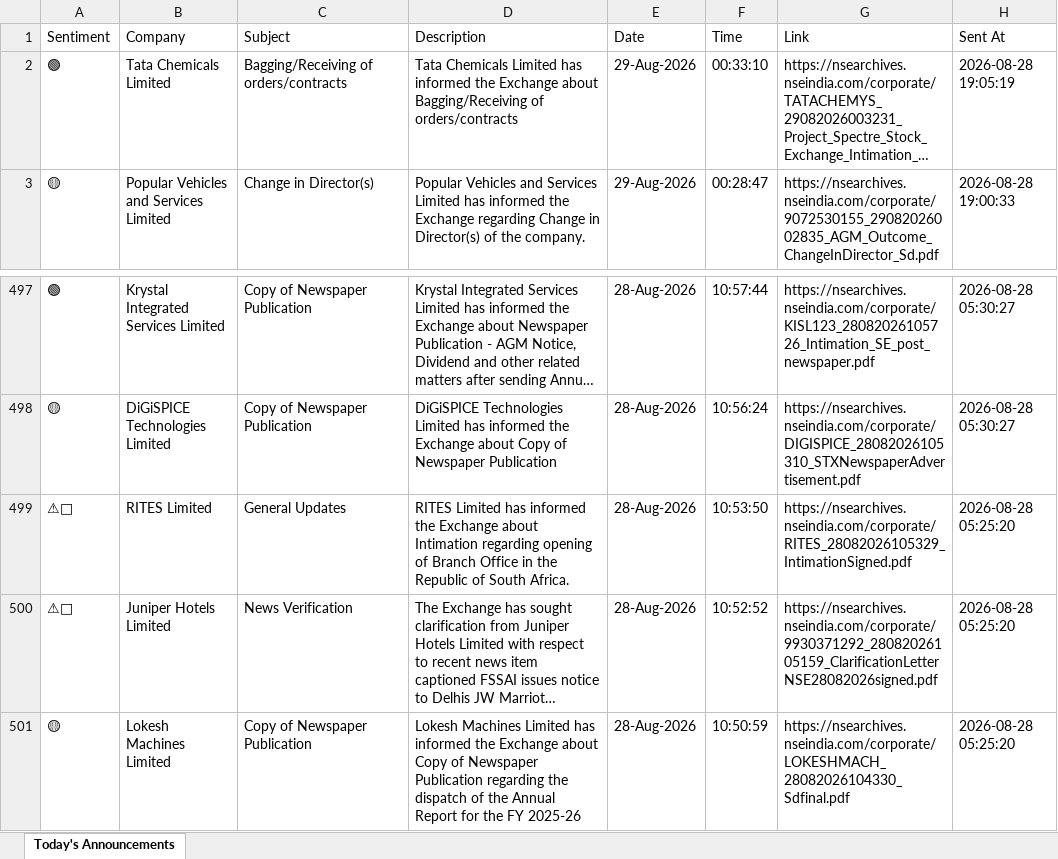
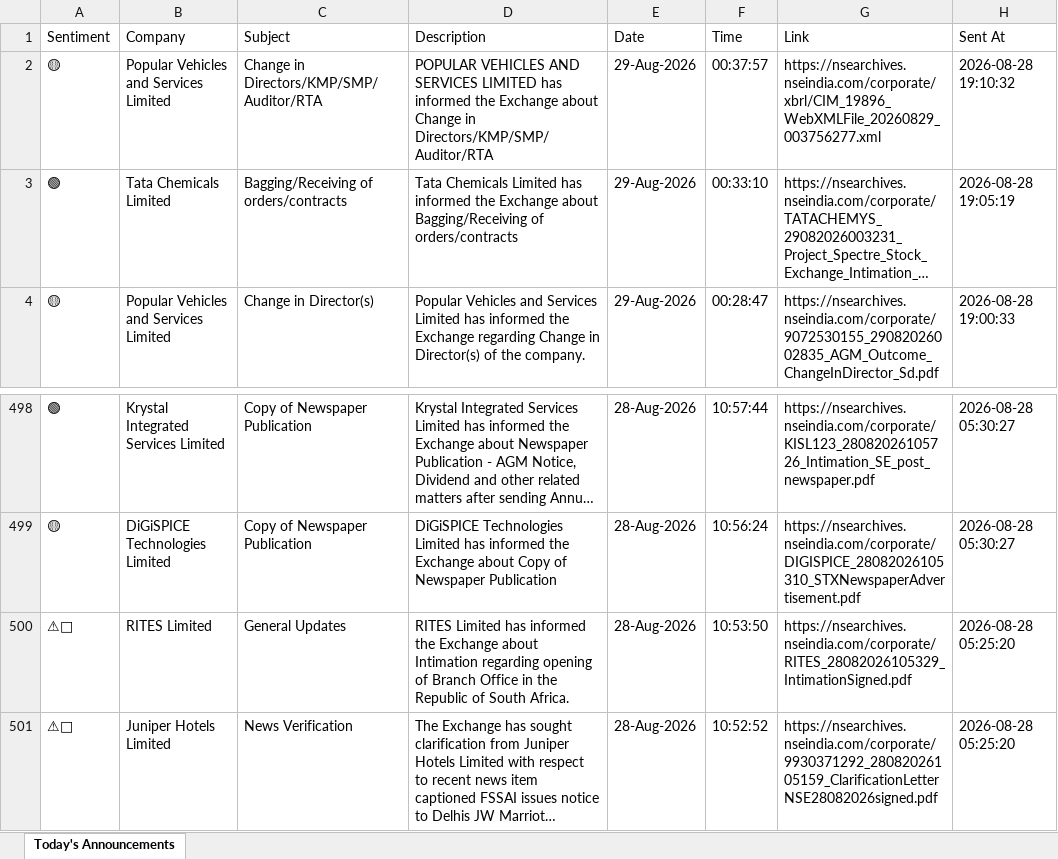
Before and after one commit to divy008/Levnse, an Excel workbook: announcements.xlsx, sheet Today's Announcements, drawn as a sheet; only a part is shown, gaps mark what is left out; long unchanged cells end in …; values as stored, in another font and other column widths than the file's, no borders; removed rows and columns are numbered as before the commit, all else as after; the diff names each change by its address in the sheet, - before the commit and + after, or states it on an @@ line.

```diff
--- a/announcements.xlsx (sheet Today's Announcements)
+++ b/announcements.xlsx (sheet Today's Announcements)
+row 2: 🟡 | Popular Vehicles and Services Limited | Change in Directors/KMP/SMP/Auditor/RTA | POPULAR VEHICLES AND SERVICES LIMITED has informed the Exchange about Change in Directors/KMP/SMP/Auditor/RTA | 29-Aug-2026 | 00:37:57 | https://nsearchives.nseindia.com/corporate/xbrl/CIM_19896_WebXMLFile_20260829_003756277.xml | 2026-08-28 19:10:32
-row 501: 🟡 | Lokesh Machines Limited | Copy of Newspaper Publication | Lokesh Machines Limited has informed the Exchange about Copy of Newspaper Publication regarding the dispatch of the Annual Report for the FY 2025-26 | 28-Aug-2026 | 10:50:59 | https://nsearchives.nseindia.com/corporate/LOKESHMACH_28082026104330_Sdfinal.pdf | 2026-08-28 05:25:20
```
Also changed, not shown: 5 other files.
